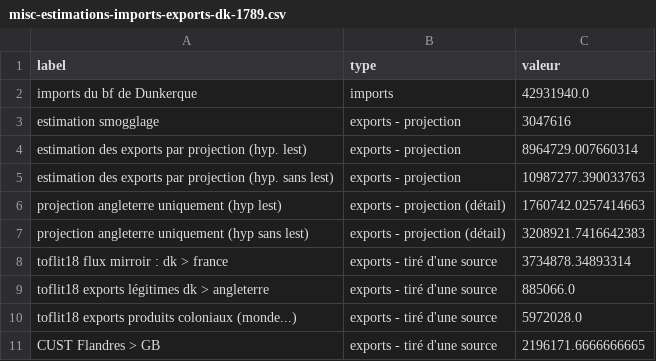
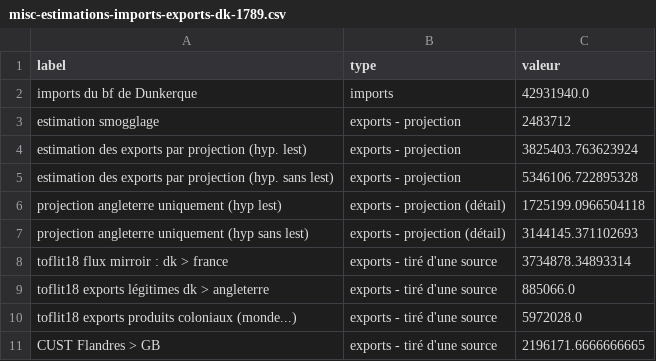
Before and after one commit to medialab/portic-storymaps-2022, a CSV file: data/misc-estimations-imports-exports-dk-1789.csv, drawn as a sheet.

```diff
--- a/data/misc-estimations-imports-exports-dk-1789.csv
+++ b/data/misc-estimations-imports-exports-dk-1789.csv
@@ -2,7 +2,7 @@ label,type,valeur
 imports du bf de Dunkerque,imports,42931940.0
-estimation smogglage,exports - projection,3047616
-estimation des exports par projection (hyp. lest),exports - projection,8964729.007660314
-estimation des exports par projection (hyp. sans lest),exports - projection,10987277.390033763
-projection angleterre uniquement (hyp lest),exports - projection (détail),1760742.0257414663
-projection angleterre uniquement (hyp sans lest),exports - projection (détail),3208921.7416642383
+estimation smogglage,exports - projection,2483712
+estimation des exports par projection (hyp. lest),exports - projection,3825403.763623924
+estimation des exports par projection (hyp. sans lest),exports - projection,5346106.722895328
+projection angleterre uniquement (hyp lest),exports - projection (détail),1725199.0966504118
+projection angleterre uniquement (hyp sans lest),exports - projection (détail),3144145.371102693
 toflit18 flux mirroir : dk > france,exports - tiré d'une source,3734878.34893314
```
Also changed, not shown: data/fraude-exports.csv, data/homeports-from-dunkerque.csv, 39 other files.
